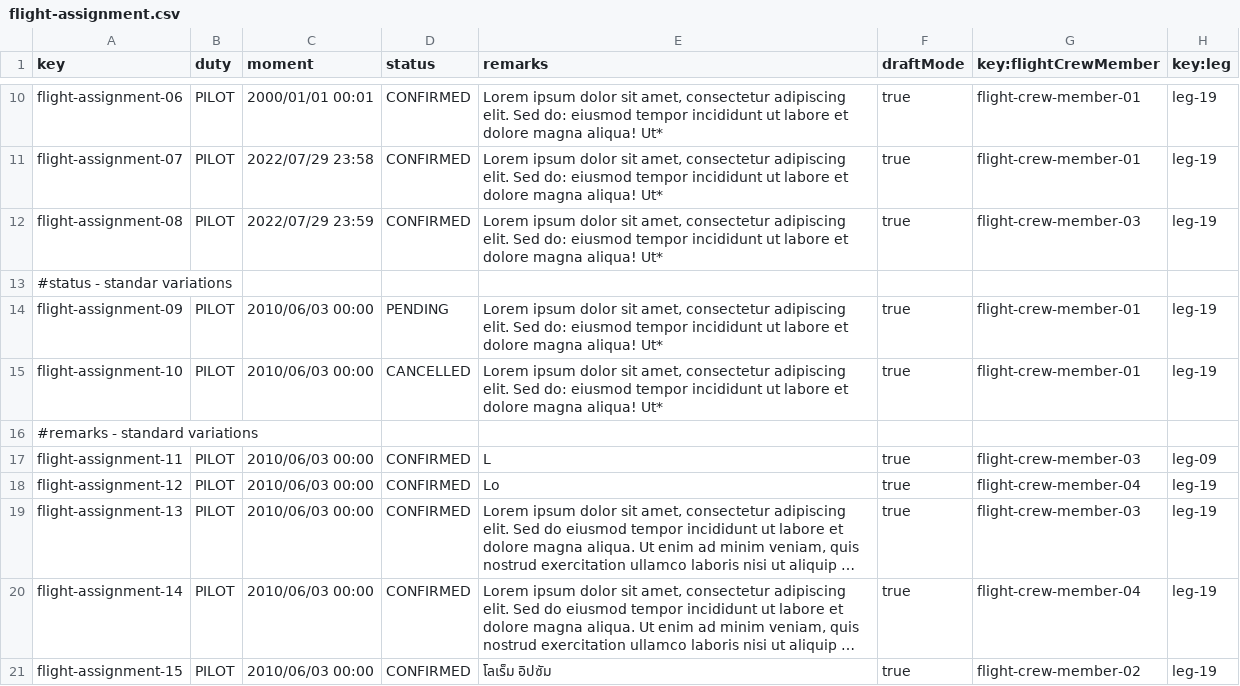
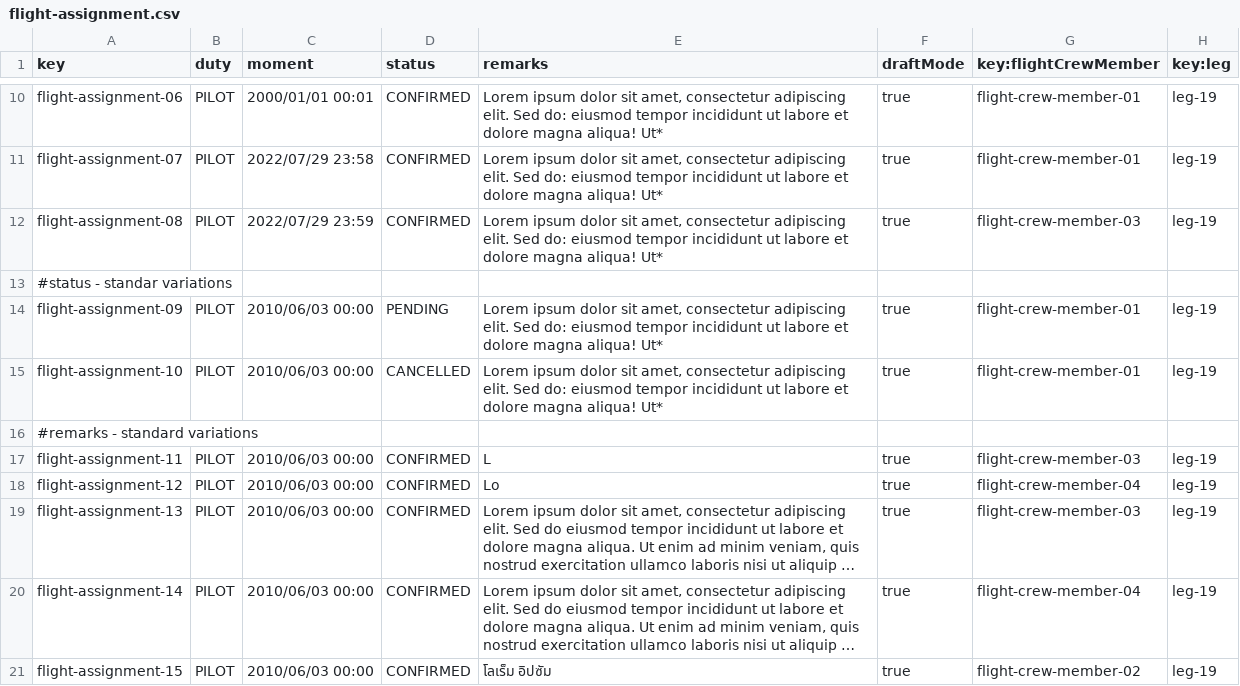
Before and after one commit to C1-058/Acme-ANS-D03, a CSV file: src/main/resources/WEB-INF/data/sample/flight-assignment.csv, drawn as a sheet; only a part is shown, gaps mark what is left out; long unchanged cells end in ….

Commit message:
Test suite añadida para Flight y Leg

```diff
--- a/src/main/resources/WEB-INF/data/sample/flight-assignment.csv
+++ b/src/main/resources/WEB-INF/data/sample/flight-assignment.csv
@@ -16,3 +16,3 @@ flight-assignment-10,PILOT,2010/06/03 00:00,CANCELLED,"Lorem ipsum dolor sit ame
 #remarks - standard variations
-flight-assignment-11,PILOT,2010/06/03 00:00,CONFIRMED,"L",true,flight-crew-member-03,leg-09
+flight-assignment-11,PILOT,2010/06/03 00:00,CONFIRMED,"L",true,flight-crew-member-03,leg-19
 flight-assignment-12,PILOT,2010/06/03 00:00,CONFIRMED,"Lo",true,flight-crew-member-04,leg-19
```
Also changed, not shown: 25 other files.
